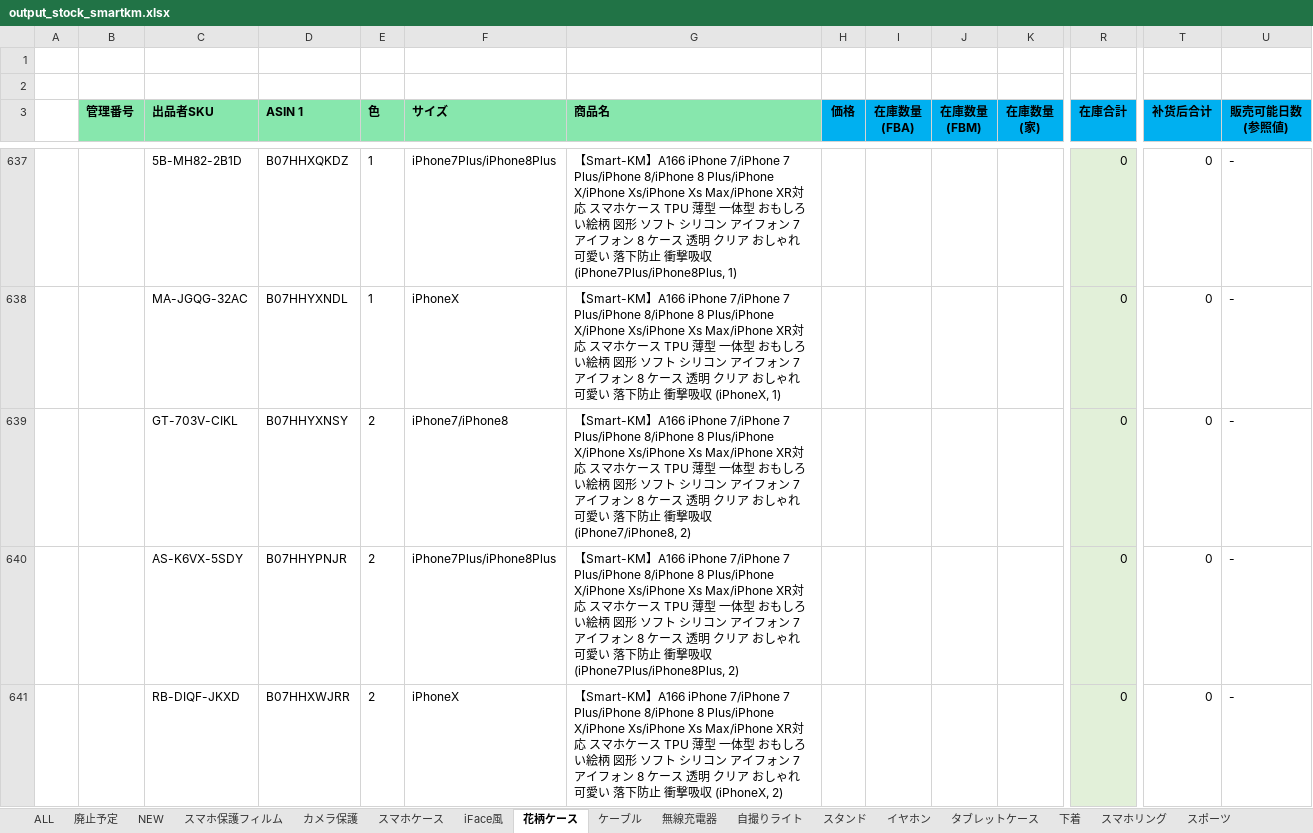
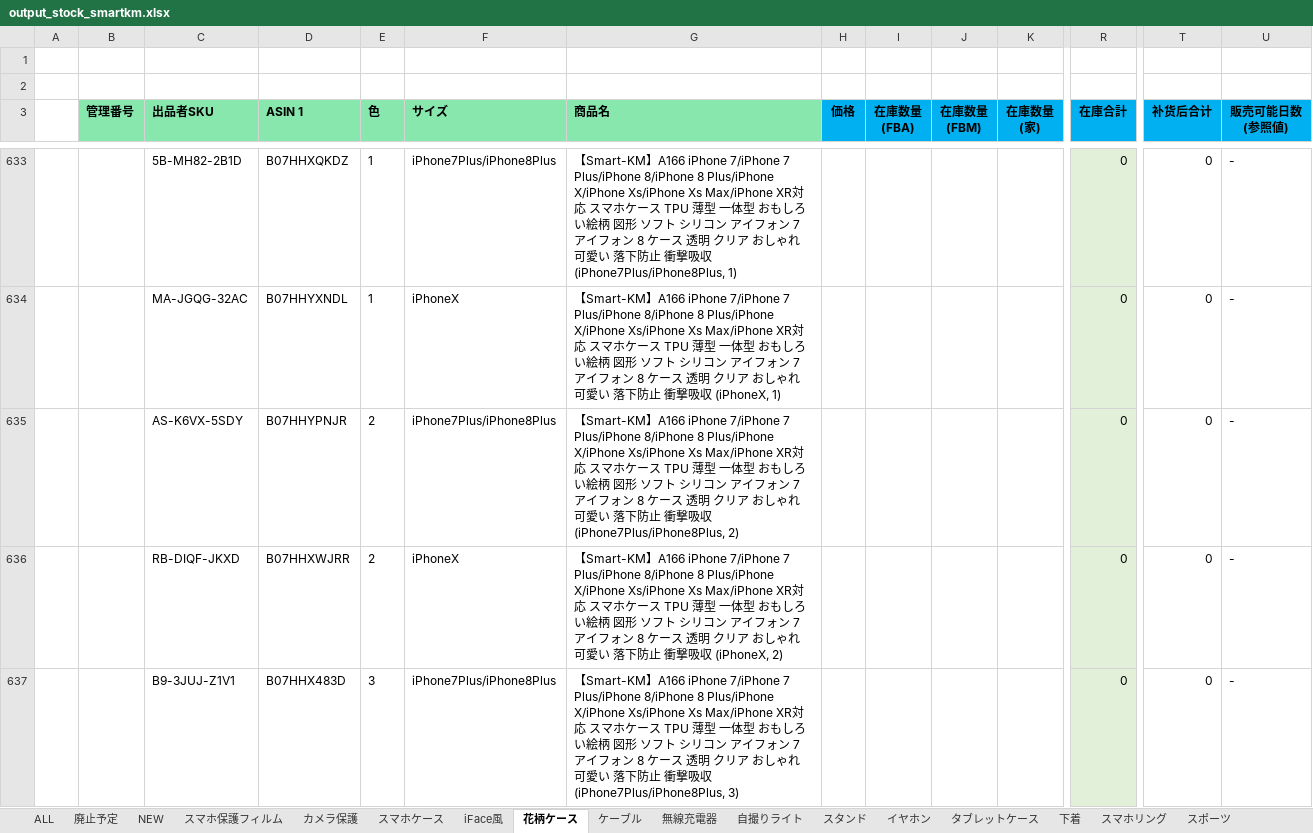
Before and after one commit to brussliu/smartinfo, an Excel workbook: WEB-INF/efw/storage/templates/output_stock_smartkm.xlsx, sheet 花柄ケース, drawn as a sheet; only a part is shown, gaps mark what is left out; the shorter side is filled out with more unchanged rows; values as stored, in another font and other column widths than the file's, no borders; conditional formats not drawn; rows hold the shown columns only; the diff covers the shown part only; the diff names each change by its address in the sheet, - before the commit and + after, or states it on an @@ line.

```diff
--- a/WEB-INF/efw/storage/templates/output_stock_smartkm.xlsx (sheet 花柄ケース)
+++ b/WEB-INF/efw/storage/templates/output_stock_smartkm.xlsx (sheet 花柄ケース)
-row 639:  |  | GT-703V-CIKL | B07HHYXNSY | 2 | iPhone7/iPhone8 | 【Smart-KM】A166 iPhone 7/iPhone 7 Plus/iPhone 8/iPhone 8 Plus/iPhone X/iPhone Xs/iPhone Xs Max/iPhone XR対応 スマホケース TPU 薄型 一体型 おもしろい絵柄 図形 ソフト シリコン アイフォン 7 アイフォン 8 ケース 透明 クリア おしゃれ 可愛い 落下防止 衝撃吸収 (iPhone7/iPhone8, 2) |  |  |  |  | 0 | 0 | -
```
Also changed, not shown: 8 removed rows elsewhere in this sheet, sheet iFace風, sheet スマホケース, sheet スポーツ, sheet 下着, sheet ケーブル, sheet イヤホン, formulas that keep their value.
